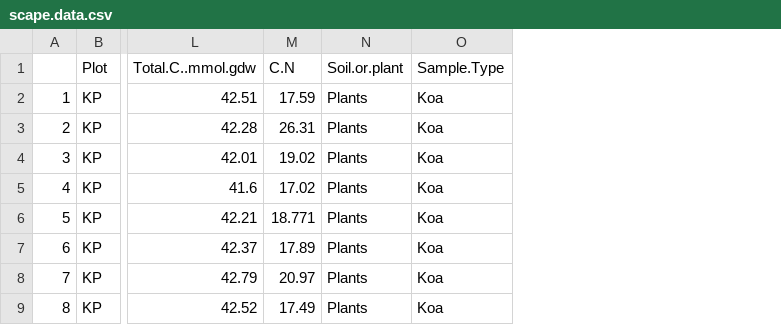
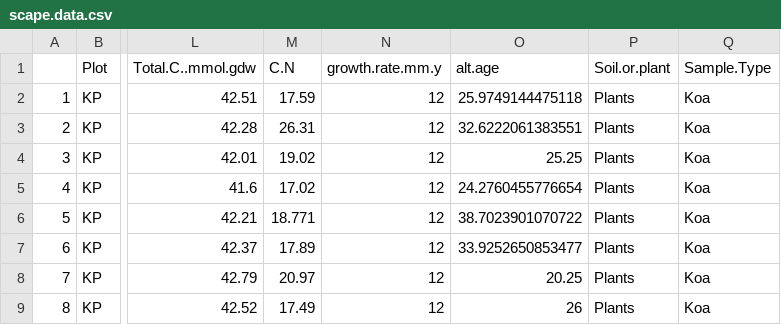
Before and after one commit to cbwall/Hakalau-Isoscapes, a CSV file: output/scape.data.csv, drawn as a sheet; only a part is shown, gaps mark what is left out; the diff names each change by its address in the sheet, - before the commit and + after, or states it on an @@ line.

```diff
--- a/output/scape.data.csv
+++ b/output/scape.data.csv
+column N (growth.rate.mm.y), rows 2-9: all 12
+column O (alt.age), rows 2-9: 25.9749144475118 | 32.6222061383551 | 25.25 | 24.2760455776654 | 38.7023901070722 | 33.9252650853477 | 20.25 | 26
```
Also changed, not shown: 8 other files.
